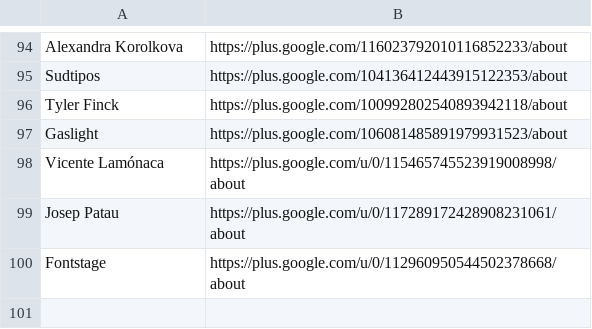
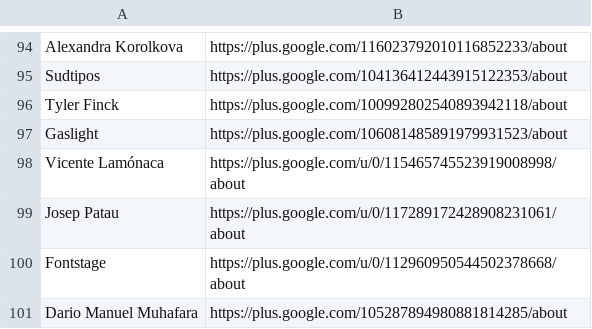
Before and after one commit to StudioCreate/googlefontdirectory-hg, a CSV file: designers/profiles.csv, drawn as a sheet; only a part is shown, gaps mark what is left out.

Commit message:
Updating Galdeno description and adding Dario G+ url

```diff
--- a/designers/profiles.csv
+++ b/designers/profiles.csv
@@ -100 +100,2 @@ Josep Patau,https://plus.google.com/u/0/117289172428908231061/about
 Fontstage,https://plus.google.com/u/0/112960950544502378668/about
+Dario Manuel Muhafara,https://plus.google.com/105287894980881814285/about
```
Also changed, not shown: 1 other file.
